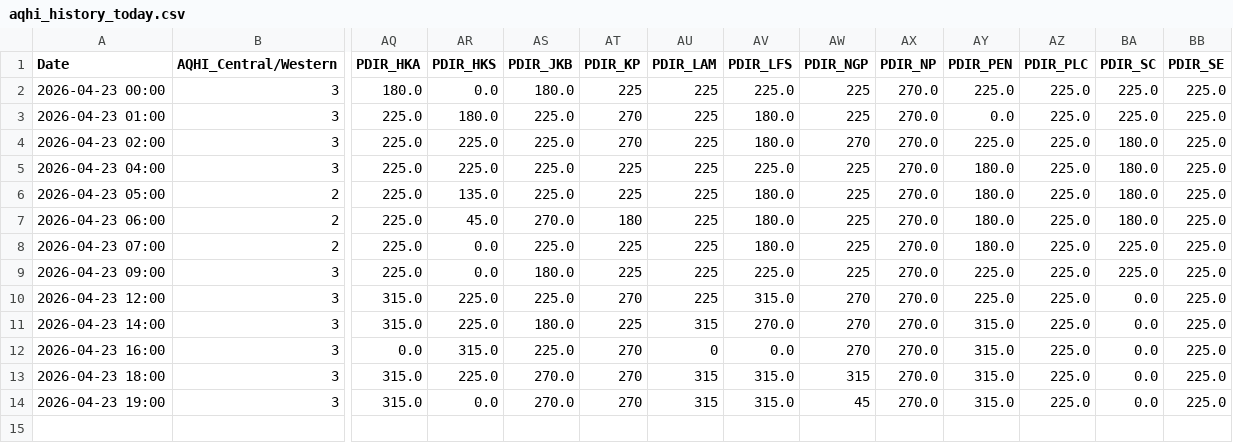
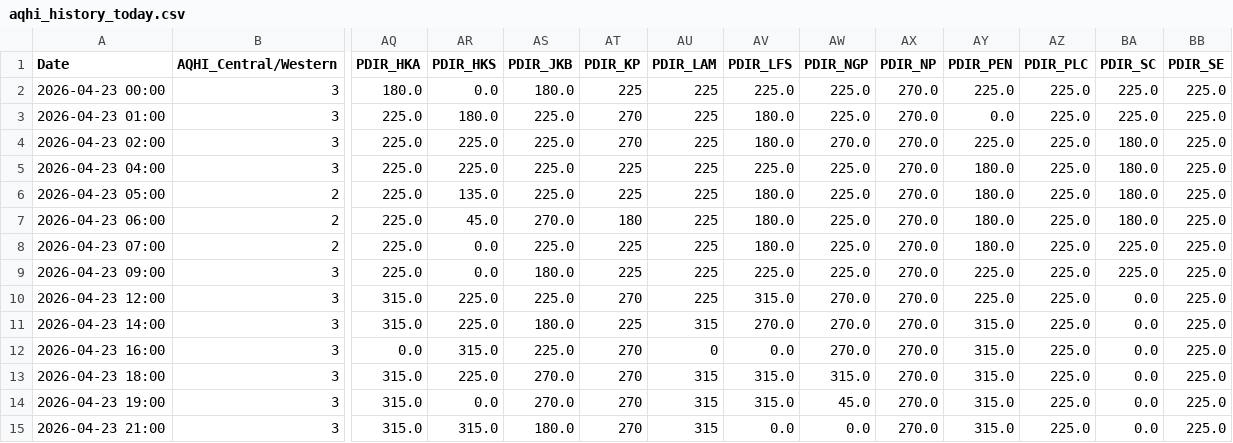
Before and after one commit to fewgrg788-blip/GitHub_24hours_AQHI, a CSV file: aqhi_history_today.csv, drawn as a sheet; only a part is shown, gaps mark what is left out; rows hold the shown columns only; the diff names each change by its address in the sheet, - before the commit and + after, or states it on an @@ line.

```diff
--- a/aqhi_history_today.csv
+++ b/aqhi_history_today.csv
-AW2:AW3 (PDIR_NGP): 225
+AW2:AW3 (PDIR_NGP): 225.0
-AW4 (PDIR_NGP): 270
+AW4 (PDIR_NGP): 270.0
-AW5:AW9 (PDIR_NGP): 225
+AW5:AW9 (PDIR_NGP): 225.0
-AW10:AW12 (PDIR_NGP): 270
+AW10:AW12 (PDIR_NGP): 270.0
-AW13 (PDIR_NGP): 315
+AW13 (PDIR_NGP): 315.0
-AW14 (PDIR_NGP): 45
+AW14 (PDIR_NGP): 45.0
+row 15: 2026-04-23 21:00 | 3 | 315.0 | 315.0 | 180.0 | 270 | 315 | 0.0 | 0.0 | 270.0 | 315.0 | 225.0 | 0.0 | 225.0
```
Also changed, not shown: 1 other file.
